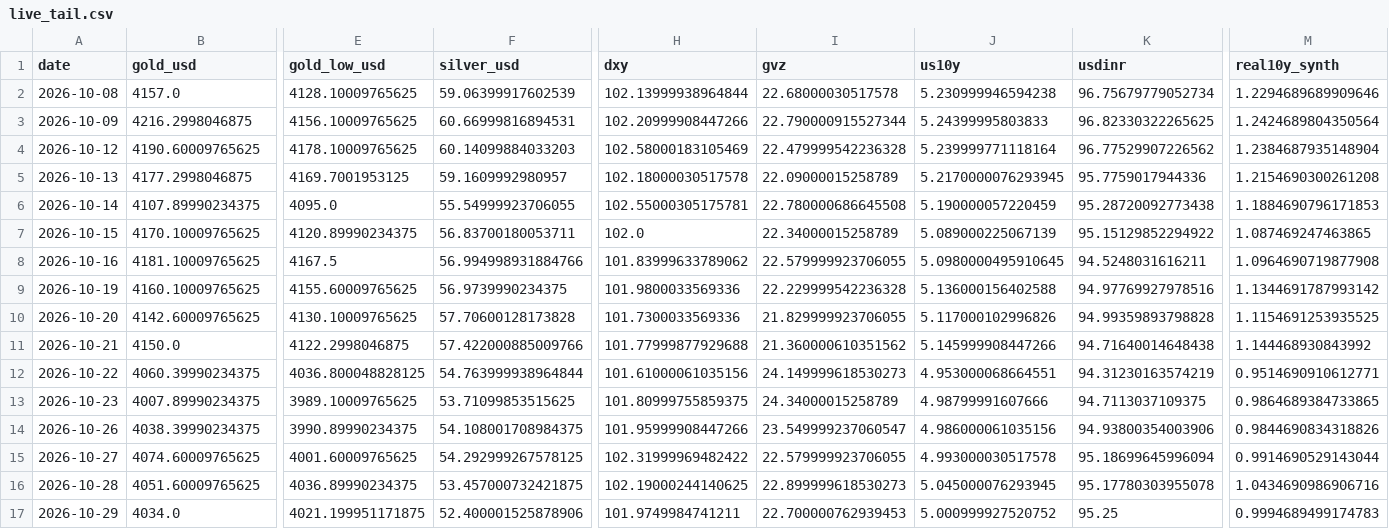
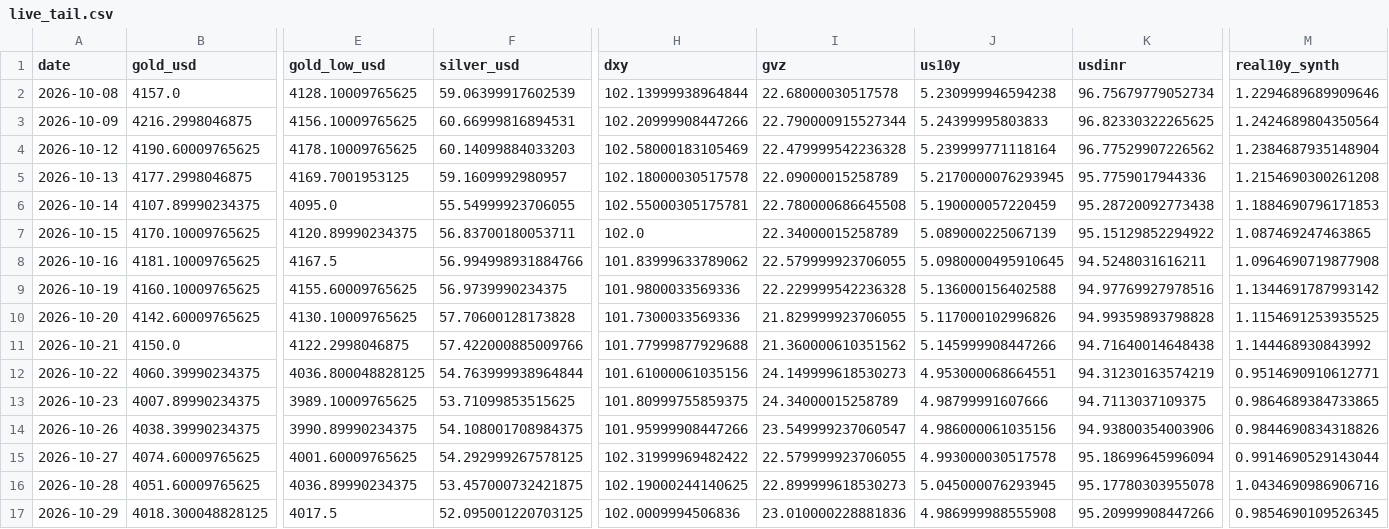
Before and after one commit to abhayv7272/ms-gold-algo, a CSV file: data/algo/live_tail.csv, drawn as a sheet; only a part is shown, gaps mark what is left out; the diff covers the shown part only; the diff names each change by its address in the sheet, - before the commit and + after, or states it on an @@ line.

```diff
--- a/data/algo/live_tail.csv
+++ b/data/algo/live_tail.csv
-B17 (gold_usd): 4034.0
+B17 (gold_usd): 4018.300048828125
-E17 (gold_low_usd): 4021.199951171875
+E17 (gold_low_usd): 4017.5
-F17 (silver_usd): 52.400001525878906
+F17 (silver_usd): 52.095001220703125
-H17 (dxy): 101.9749984741211
+H17 (dxy): 102.0009994506836
-I17 (gvz): 22.700000762939453
+I17 (gvz): 23.010000228881836
-J17 (us10y): 5.000999927520752
+J17 (us10y): 4.986999988555908
-K17 (usdinr): 95.25
+K17 (usdinr): 95.20999908447266
-M17 (real10y_synth): 0.9994689499174783
+M17 (real10y_synth): 0.9854690109526345
```
Also changed, not shown: 1 edited cell elsewhere in this file, data/algo/health_log.csv, data/algo/orders.csv, 2 other files.
